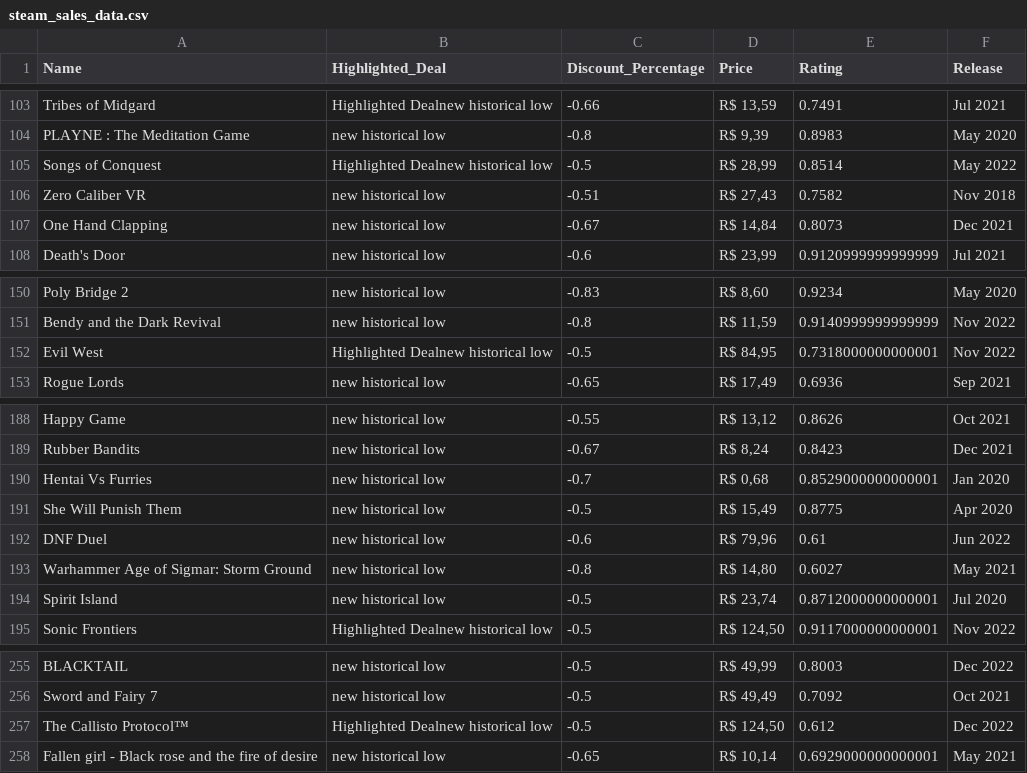
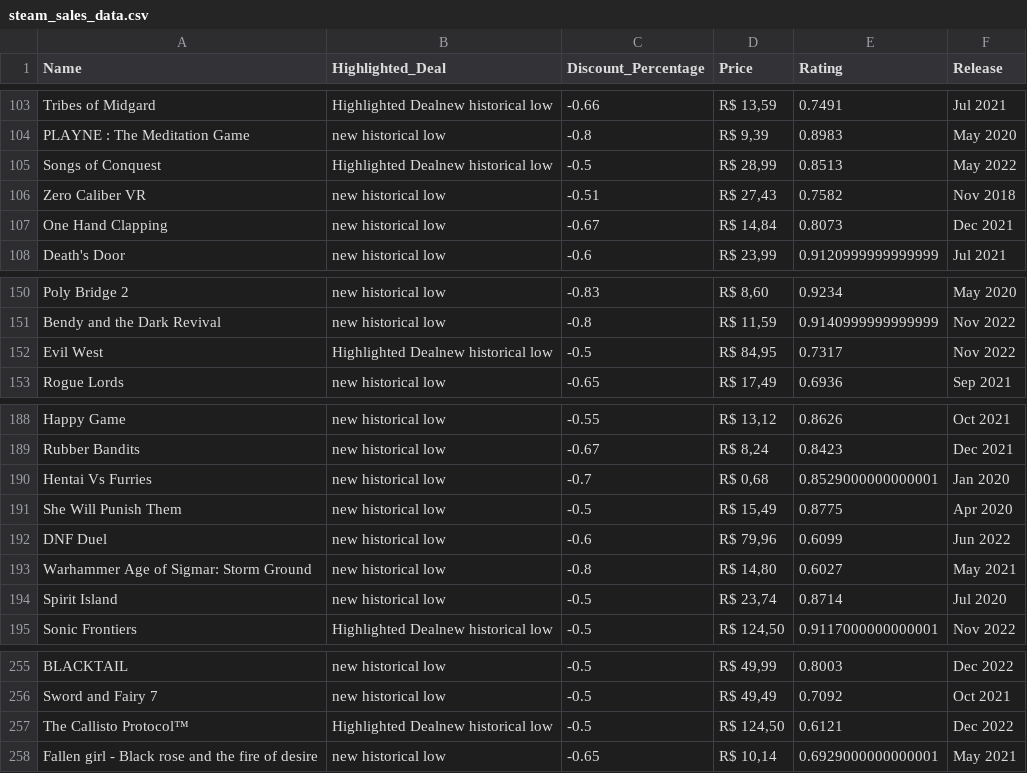
Before and after one commit to Filipecdj/Case_Beanalytic, a CSV file: steam_sales_data.csv, drawn as a sheet; only a part is shown, gaps mark what is left out.

```diff
--- a/steam_sales_data.csv
+++ b/steam_sales_data.csv
@@ -104,3 +104,3 @@ Tribes of Midgard,Highlighted Dealnew historical low,-0.66,"R$ 13,59",0.7491,Jul
 PLAYNE : The Meditation Game,new historical low,-0.8,"R$ 9,39",0.8983,May 2020
-Songs of Conquest,Highlighted Dealnew historical low,-0.5,"R$ 28,99",0.8514,May 2022
+Songs of Conquest,Highlighted Dealnew historical low,-0.5,"R$ 28,99",0.8513,May 2022
 Zero Caliber VR,new historical low,-0.51,"R$ 27,43",0.7582,Nov 2018
@@ -151,3 +151,3 @@ Poly Bridge 2,new historical low,-0.83,"R$ 8,60",0.9234,May 2020
 Bendy and the Dark Revival,new historical low,-0.8,"R$ 11,59",0.9140999999999999,Nov 2022
-Evil West,Highlighted Dealnew historical low,-0.5,"R$ 84,95",0.7318000000000001,Nov 2022
+Evil West,Highlighted Dealnew historical low,-0.5,"R$ 84,95",0.7317,Nov 2022
 Rogue Lords,new historical low,-0.65,"R$ 17,49",0.6936,Sep 2021
@@ -191,5 +191,5 @@ Hentai Vs Furries,new historical low,-0.7,"R$ 0,68",0.8529000000000001,Jan 2020
 She Will Punish Them,new historical low,-0.5,"R$ 15,49",0.8775,Apr 2020
-DNF Duel,new historical low,-0.6,"R$ 79,96",0.61,Jun 2022
+DNF Duel,new historical low,-0.6,"R$ 79,96",0.6099,Jun 2022
 Warhammer Age of Sigmar: Storm Ground,new historical low,-0.8,"R$ 14,80",0.6027,May 2021
-Spirit Island,new historical low,-0.5,"R$ 23,74",0.8712000000000001,Jul 2020
+Spirit Island,new historical low,-0.5,"R$ 23,74",0.8714,Jul 2020
 Sonic Frontiers,Highlighted Dealnew historical low,-0.5,"R$ 124,50",0.9117000000000001,Nov 2022
@@ -256,3 +256,3 @@ BLACKTAIL,new historical low,-0.5,"R$ 49,99",0.8003,Dec 2022
 Sword and Fairy 7,new historical low,-0.5,"R$ 49,49",0.7092,Oct 2021
-The Callisto Protocol™,Highlighted Dealnew historical low,-0.5,"R$ 124,50",0.612,Dec 2022
+The Callisto Protocol™,Highlighted Dealnew historical low,-0.5,"R$ 124,50",0.6121,Dec 2022
 Fallen girl - Black rose and the fire of desire,new historical low,-0.65,"R$ 10,14",0.6929000000000001,May 2021
```
Also changed, not shown: 1 other file.
